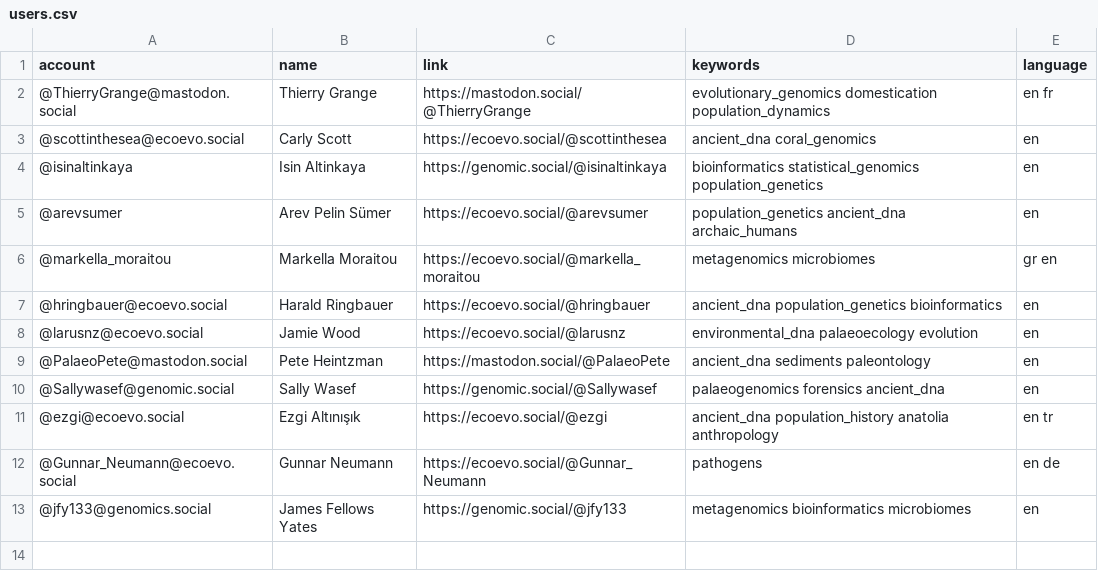
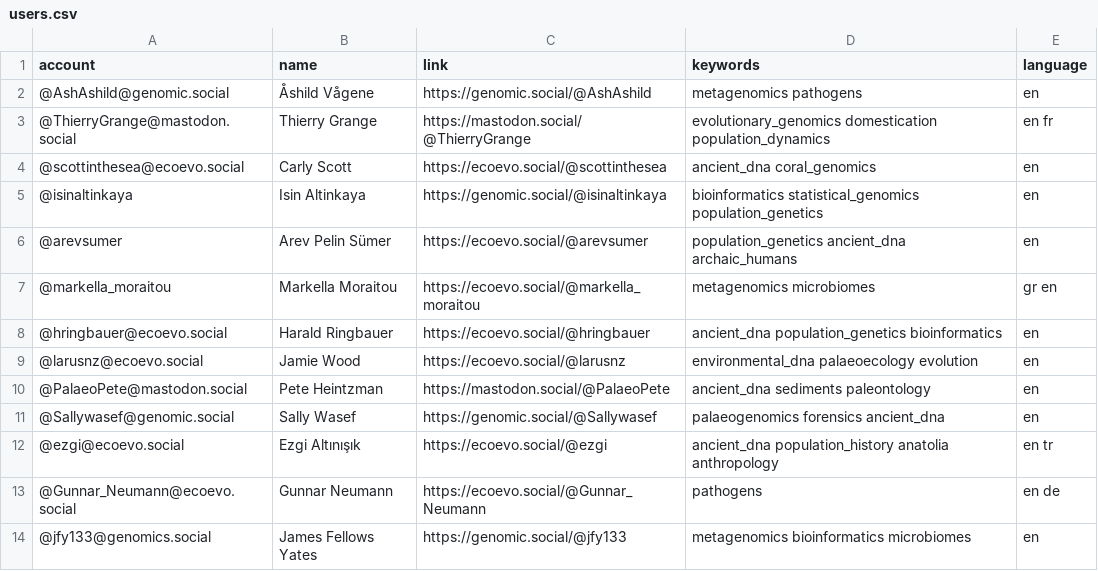
Before and after one commit to jfy133/Mastodon-Palaeogenomicists, a CSV file: resources/users.csv, drawn as a sheet; the diff names each change by its address in the sheet, - before the commit and + after, or states it on an @@ line.

Commit message:
Update users.csv

```diff
--- a/resources/users.csv
+++ b/resources/users.csv
+row 2: @AshAshild@genomic.social | Åshild Vågene | https://genomic.social/@AshAshild | metagenomics pathogens | en
```
